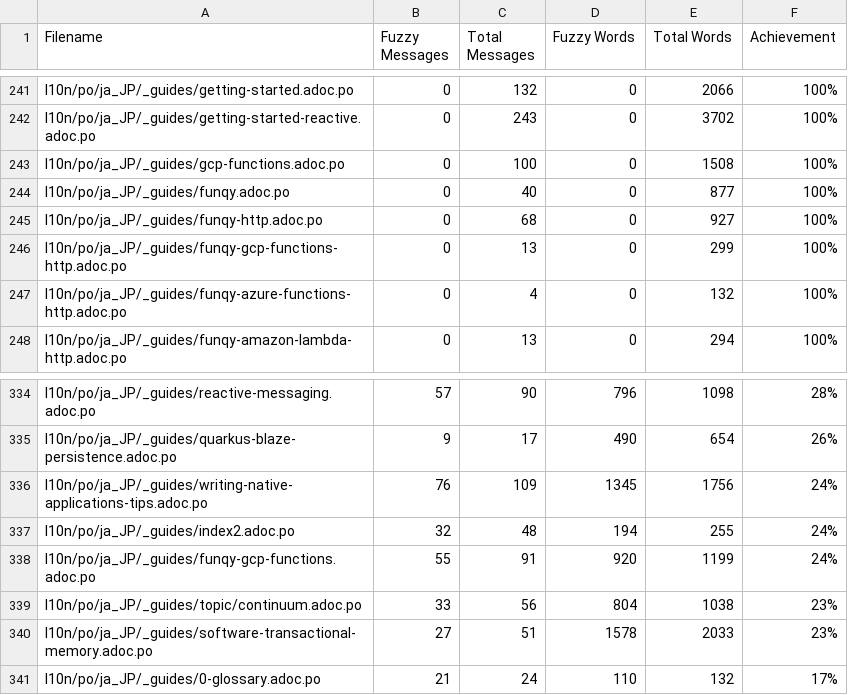
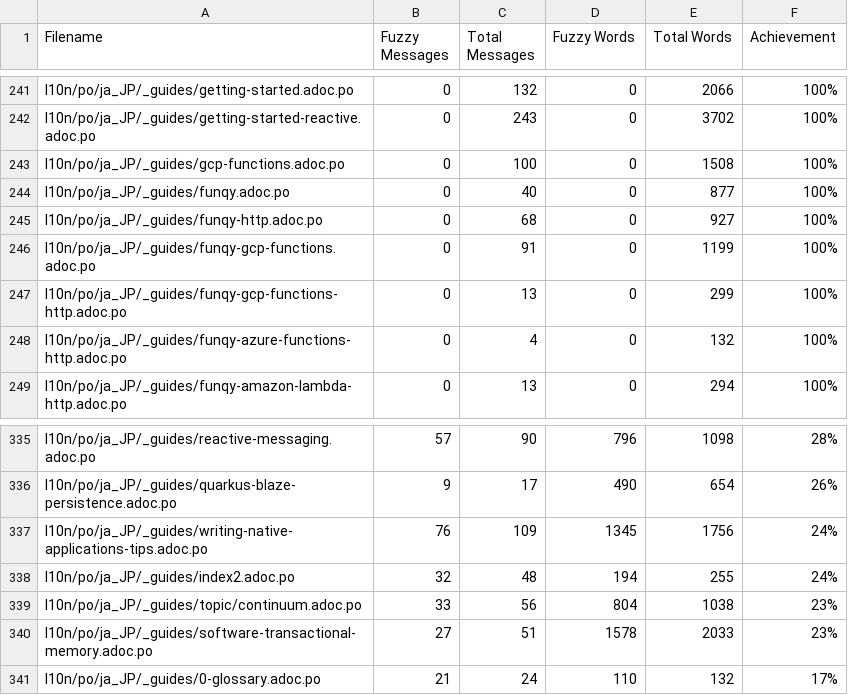
Before and after one commit to quarkusio/ja.quarkus.io, a CSV file: l10n/stats/translation.csv, drawn as a sheet; only a part is shown, gaps mark what is left out.

Commit message:
Update translation stats

```diff
--- a/l10n/stats/translation.csv
+++ b/l10n/stats/translation.csv
@@ -245,2 +245,3 @@ l10n/po/ja_JP/_guides/funqy.adoc.po, 0, 40, 0, 877 ,100%
 l10n/po/ja_JP/_guides/funqy-http.adoc.po, 0, 68, 0, 927 ,100%
+l10n/po/ja_JP/_guides/funqy-gcp-functions.adoc.po, 0, 91, 0, 1199 ,100%
 l10n/po/ja_JP/_guides/funqy-gcp-functions-http.adoc.po, 0, 13, 0, 299 ,100%
@@ -337,3 +338,2 @@ l10n/po/ja_JP/_guides/writing-native-applications-tips.adoc.po, 76, 109, 1345, 1
 l10n/po/ja_JP/_guides/index2.adoc.po, 32, 48, 194, 255 ,24%
-l10n/po/ja_JP/_guides/funqy-gcp-functions.adoc.po, 55, 91, 920, 1199 ,24%
 l10n/po/ja_JP/_guides/topic/continuum.adoc.po, 33, 56, 804, 1038 ,23%
```
